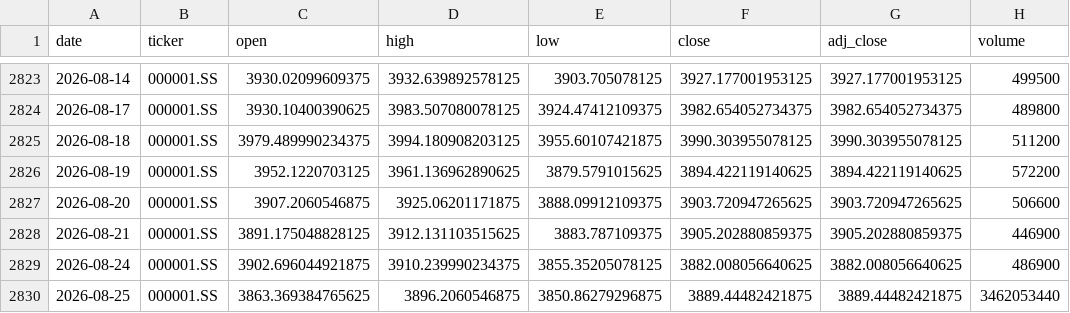
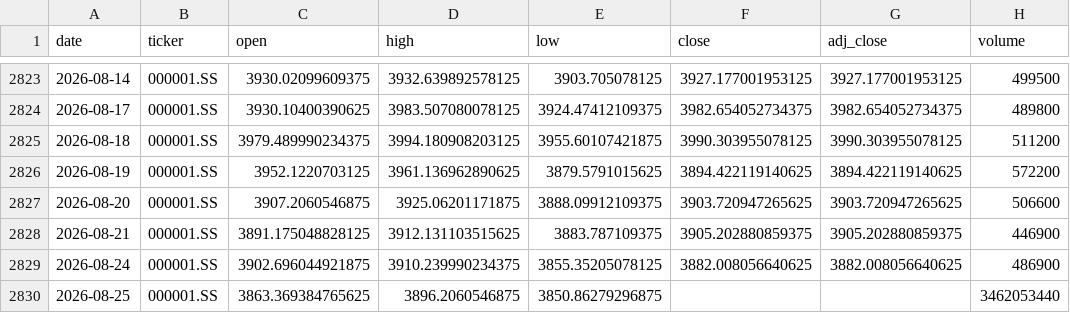
Before and after one commit to zid036116-ship-it/-, a CSV file: market_data/SSE Composite 上证指数__000001.SS.csv, drawn as a sheet; only a part is shown, gaps mark what is left out.

```diff
--- a/market_data/SSE Composite 上证指数__000001.SS.csv
+++ b/market_data/SSE Composite 上证指数__000001.SS.csv
@@ -2829,2 +2829,2 @@
 2026-08-24,000001.SS,3902.696044921875,3910.239990234375,3855.35205078125,3882.008056640625,3882.008056640625,486900
-2026-08-25,000001.SS,3863.369384765625,3896.2060546875,3850.86279296875,3889.44482421875,3889.44482421875,3462053440
+2026-08-25,000001.SS,3863.369384765625,3896.2060546875,3850.86279296875,,,3462053440
```
Also changed, not shown: docs/market_data/Nasdaq Composite 纳指综合___IXIC.csv, docs/market_data/中证医药ETF_159938__159938.SZ.csv, 15 other files.
